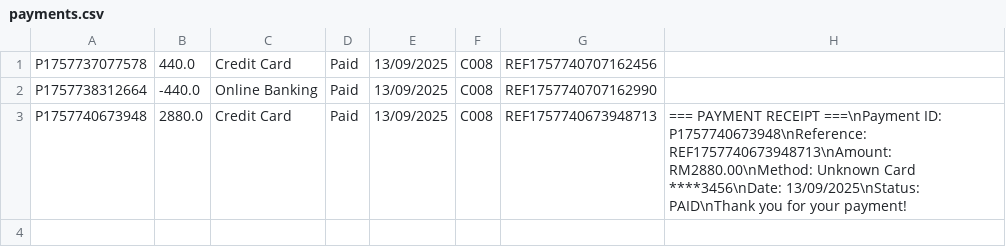
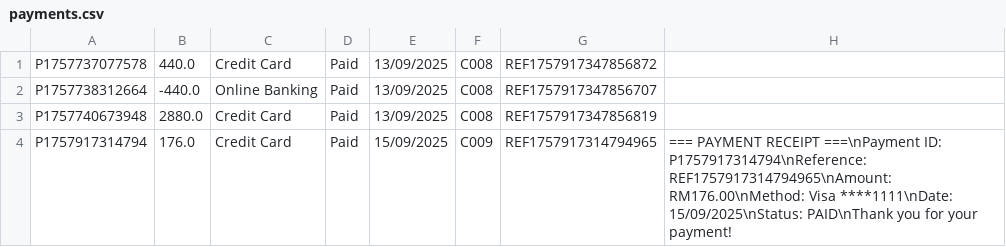
Before and after one commit to Dellrall/BMCS2023-OOP-group-assignment, a CSV file: HillClimmer/data/payments.csv, drawn as a sheet.

Commit message:
feat: add rental search by payment reference number
- Add getByReferenceNumber() method to PaymentDAO for searching payments by reference
- Add findRentalsByPaymentReference() method to RentalManager for finding related rentals
- Add 'Search Rental by Reference Number' option (7) to manager menu
- Implement searchRentalByReference() method in main class
- Handle CSV parsing issues with embedded commas in payment slips
- Display payment details and related customer rentals when searching
- Maintain backward compatibility and existing functionality
- Tested with existing payment data - working correctly

This allows vehicle managers to search for rentals using payment reference numbers,
showing both payment details and any related rentals for the paying customer.

```diff
--- a/HillClimmer/data/payments.csv
+++ b/HillClimmer/data/payments.csv
@@ -1,3 +1,4 @@
-P1757737077578,440.0,Credit Card,Paid,13/09/2025,C008,REF1757740707162456,
-P1757738312664,-440.0,Online Banking,Paid,13/09/2025,C008,REF1757740707162990,
-P1757740673948,2880.0,Credit Card,Paid,13/09/2025,C008,REF1757740673948713,=== PAYMENT RECEIPT ===\nPayment ID: P1757740673948\nReference: REF1757740673948713\nAmount: RM2880.00\nMethod: Unknown Card ****3456\nDate: 13/09/2025\nStatus: PAID\nThank you for your payment!
+P1757737077578,440.0,Credit Card,Paid,13/09/2025,C008,REF1757917347856872,
+P1757738312664,-440.0,Online Banking,Paid,13/09/2025,C008,REF1757917347856707,
+P1757740673948,2880.0,Credit Card,Paid,13/09/2025,C008,REF1757917347856819,
+P1757917314794,176.0,Credit Card,Paid,15/09/2025,C009,REF1757917314794965,=== PAYMENT RECEIPT ===\nPayment ID: P1757917314794\nReference: REF1757917314794965\nAmount: RM176.00\nMethod: Visa ****1111\nDate: 15/09/2025\nStatus: PAID\nThank you for your payment!
```
Also changed, not shown: HillClimmer/data/customers.csv, 9 other files.
